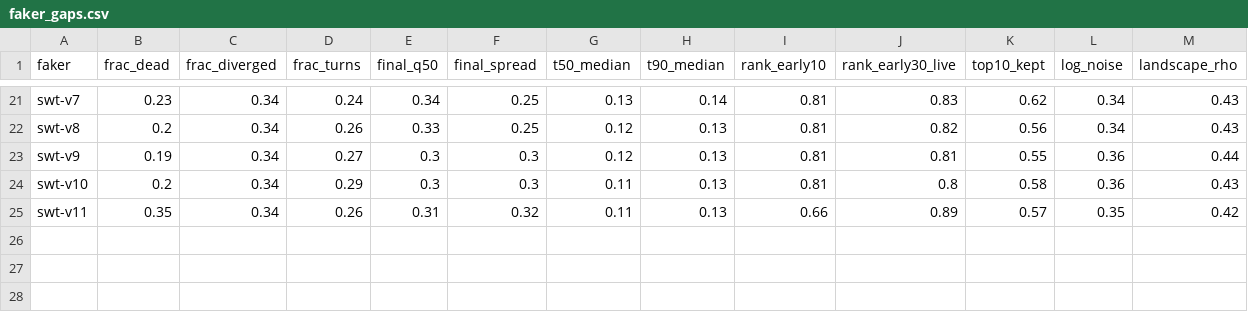
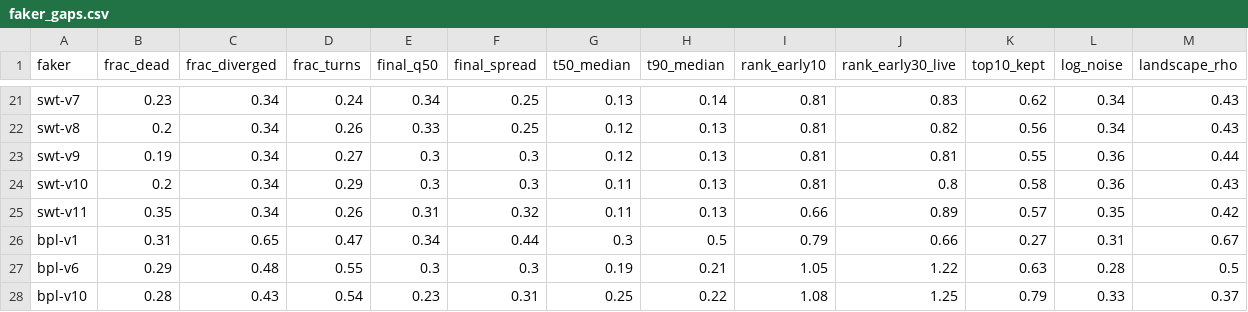
Before and after one commit to ASFaust/lcfaker, a CSV file: results/faker_gaps.csv, drawn as a sheet; only a part is shown, gaps mark what is left out; the diff names each change by its address in the sheet, - before the commit and + after, or states it on an @@ line.

```diff
--- a/results/faker_gaps.csv
+++ b/results/faker_gaps.csv
+row 26: bpl-v1 | 0.31 | 0.65 | 0.47 | 0.34 | 0.44 | 0.3 | 0.5 | 0.79 | 0.66 | 0.27 | 0.31 | 0.67
+row 27: bpl-v6 | 0.29 | 0.48 | 0.55 | 0.3 | 0.3 | 0.19 | 0.21 | 1.05 | 1.22 | 0.63 | 0.28 | 0.5
+row 28: bpl-v10 | 0.28 | 0.43 | 0.54 | 0.23 | 0.31 | 0.25 | 0.22 | 1.08 | 1.25 | 0.79 | 0.33 | 0.37
```
Also changed, not shown: results/faker_eval.csv, results/hpo_regret.csv, 16 other files.
